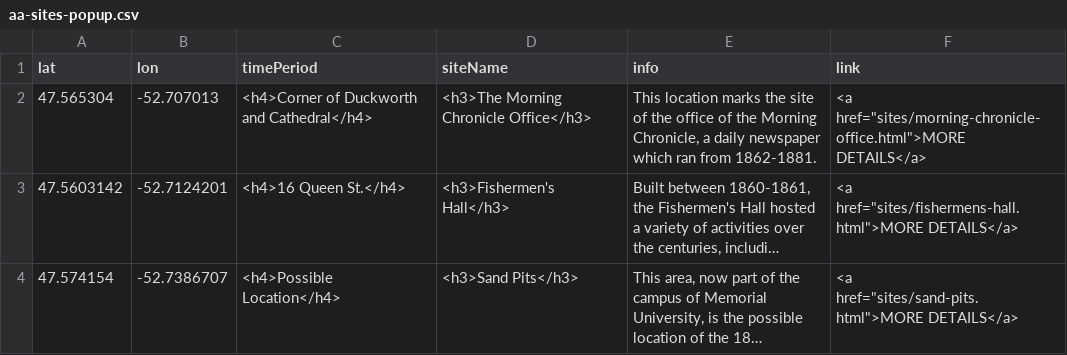
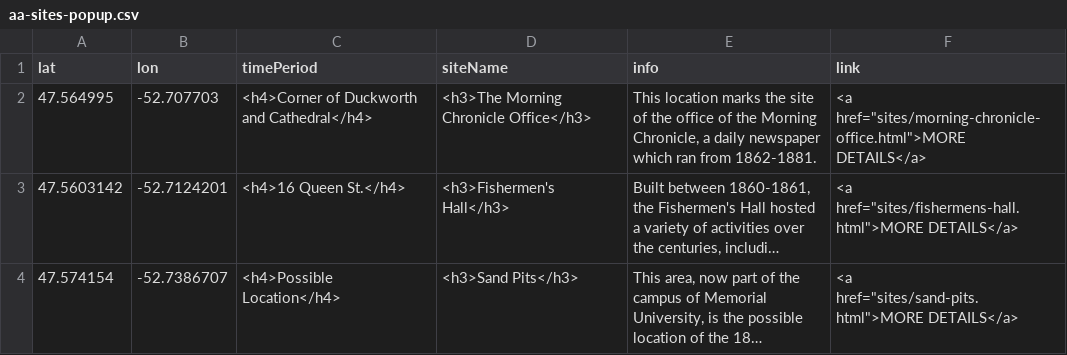
Before and after one commit to smol023/FNMI, a CSV file: sites/aa-sites-popup.csv, drawn as a sheet; only a part is shown; long unchanged cells end in …; the diff names each change by its address in the sheet, - before the commit and + after, or states it on an @@ line.

Commit message:
Update aa-sites-popup.csv

```diff
--- a/sites/aa-sites-popup.csv
+++ b/sites/aa-sites-popup.csv
-A2 (lat): 47.565304
+A2 (lat): 47.564995
-B2 (lon): -52.707013
+B2 (lon): -52.707703
```
